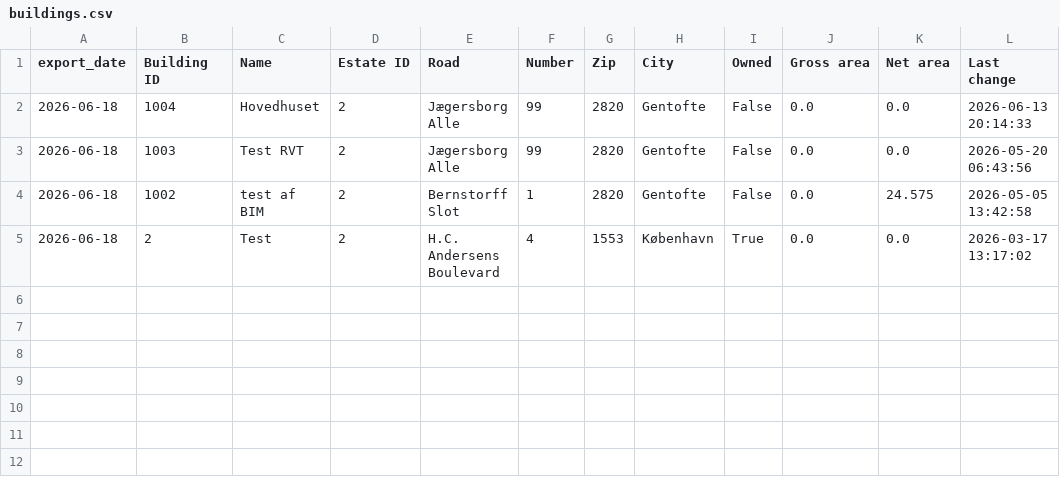
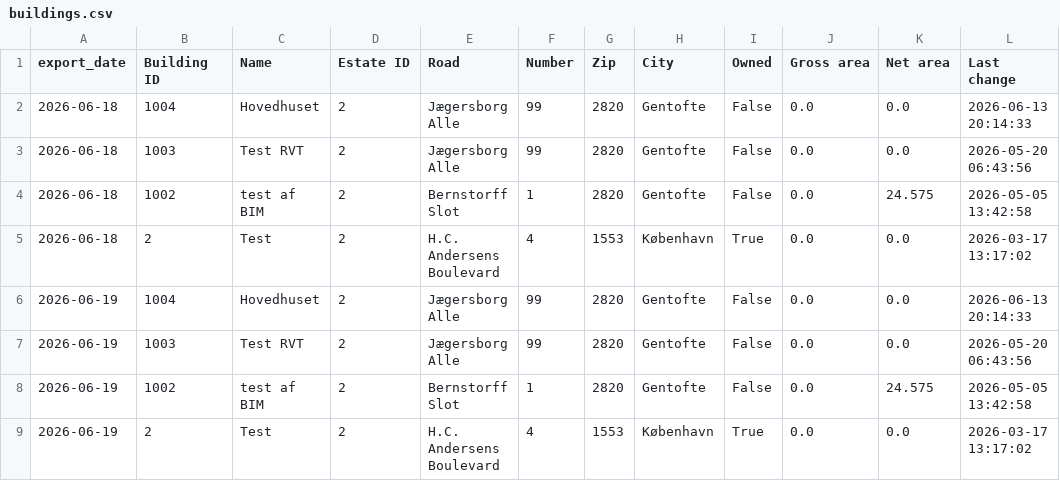
Before and after one commit to Chrsoeby/DaluxFMAPI, a CSV file: data/history/buildings.csv, drawn as a sheet.

```diff
--- a/data/history/buildings.csv
+++ b/data/history/buildings.csv
@@ -5 +5,5 @@ export_date,Building ID,Name,Estate ID,Road,Number,Zip,City,Owned,Gross area,Net
 2026-06-18,2,Test,2,H.C. Andersens Boulevard,4,1553,København,True,0.0,0.0,2026-03-17 13:17:02
+2026-06-19,1004,Hovedhuset,2,Jægersborg Alle,99,2820,Gentofte,False,0.0,0.0,2026-06-13 20:14:33
+2026-06-19,1003,Test RVT,2,Jægersborg Alle,99,2820,Gentofte,False,0.0,0.0,2026-05-20 06:43:56
+2026-06-19,1002,test af BIM,2,Bernstorff Slot,1,2820,Gentofte,False,0.0,24.575,2026-05-05 13:42:58
+2026-06-19,2,Test,2,H.C. Andersens Boulevard,4,1553,København,True,0.0,0.0,2026-03-17 13:17:02
```
Also changed, not shown: data/history/assets.csv, data/history/tickets.csv, 13 other files.
